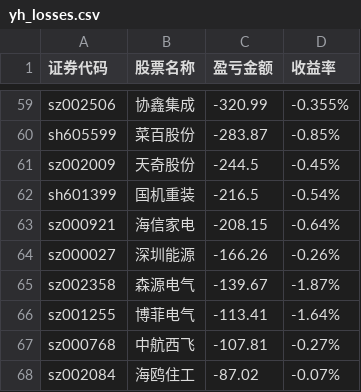
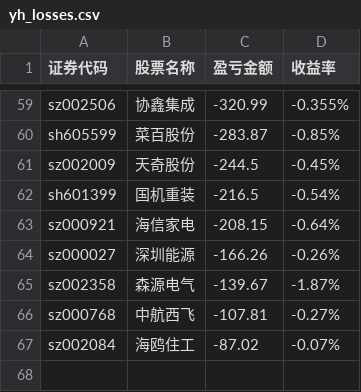
Before and after one commit to gniqizeuy/gniqizeuy.github.io, a CSV file: assets/data/yh_losses.csv, drawn as a sheet; only a part is shown, gaps mark what is left out; the diff names each change by its address in the sheet, - before the commit and + after, or states it on an @@ line.

```diff
--- a/assets/data/yh_losses.csv
+++ b/assets/data/yh_losses.csv
-row 66: sz001255 | 博菲电气 | -113.41 | -1.64%
```
Also changed, not shown: 1 other file.
